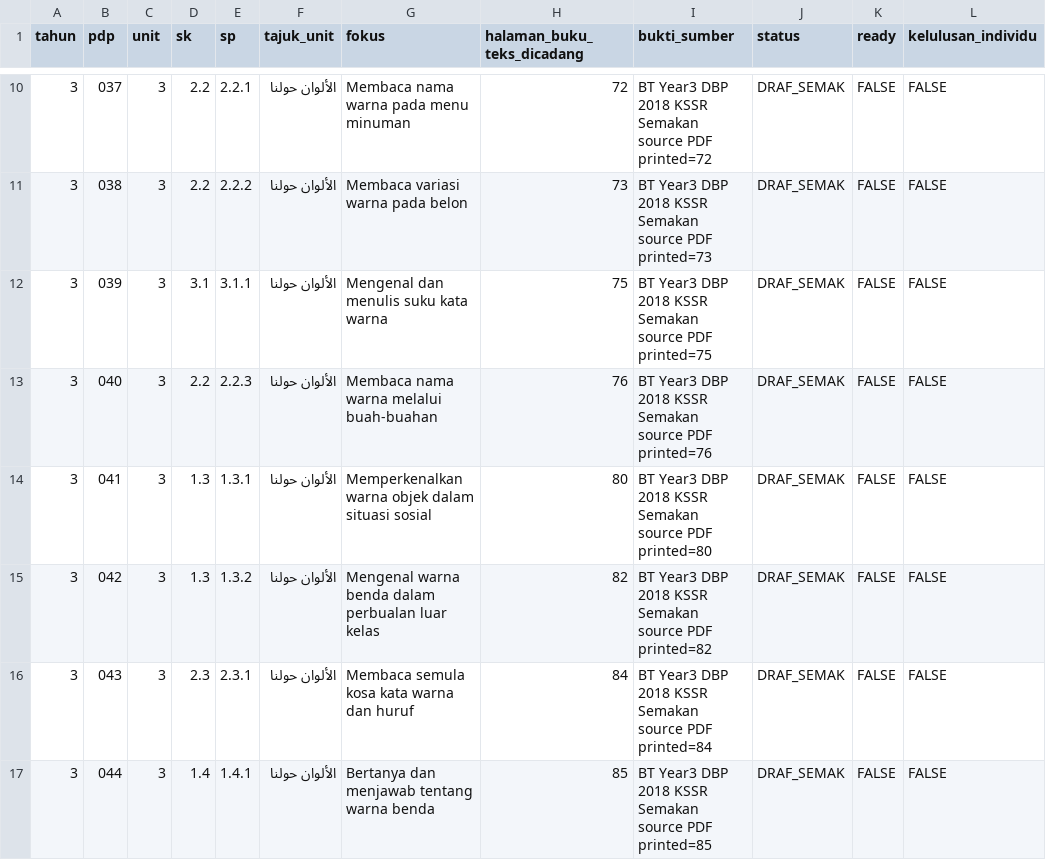
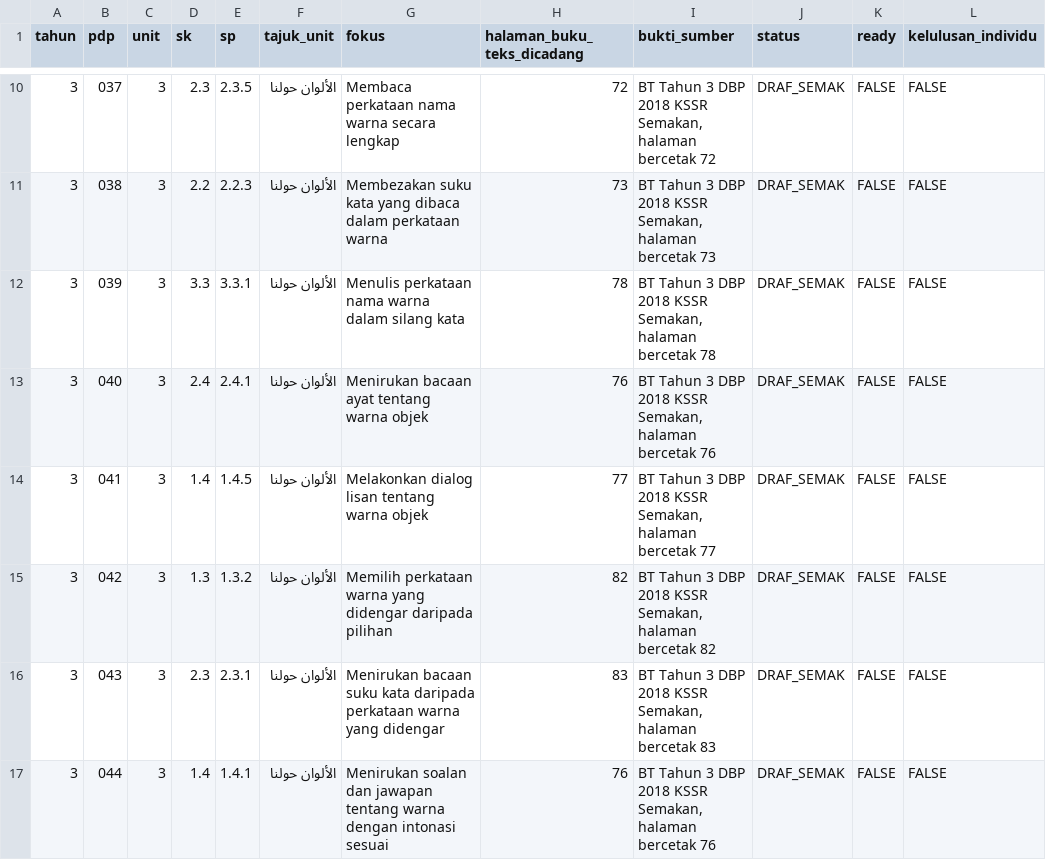
Before and after one commit to nurynayreen88/CikguLaju-AI, a CSV file: rpt_2027/bahasa_arab/year3_unit3_pdp029_044_DRAF.csv, drawn as a sheet; only a part is shown, gaps mark what is left out; the diff covers the shown part only.

Commit message:
Terbitkan 16 RPH Word Bahasa Arab SK Tahun 3 Unit 3

```diff
--- a/rpt_2027/bahasa_arab/year3_unit3_pdp029_044_DRAF.csv
+++ b/rpt_2027/bahasa_arab/year3_unit3_pdp029_044_DRAF.csv
@@ -10,8 +10,8 @@ tahun,pdp,unit,sk,sp,tajuk_unit,fokus,halaman_buku_teks_dicadang,bukti_sumber,st
-"3","037","3","2.2","2.2.1","الألوان حولنا","Membaca nama warna pada menu minuman","72","BT Year3 DBP 2018 KSSR Semakan source PDF printed=72","DRAF_SEMAK","FALSE","FALSE"
-"3","038","3","2.2","2.2.2","الألوان حولنا","Membaca variasi warna pada belon","73","BT Year3 DBP 2018 KSSR Semakan source PDF printed=73","DRAF_SEMAK","FALSE","FALSE"
-"3","039","3","3.1","3.1.1","الألوان حولنا","Mengenal dan menulis suku kata warna","75","BT Year3 DBP 2018 KSSR Semakan source PDF printed=75","DRAF_SEMAK","FALSE","FALSE"
-"3","040","3","2.2","2.2.3","الألوان حولنا","Membaca nama warna melalui buah-buahan","76","BT Year3 DBP 2018 KSSR Semakan source PDF printed=76","DRAF_SEMAK","FALSE","FALSE"
-"3","041","3","1.3","1.3.1","الألوان حولنا","Memperkenalkan warna objek dalam situasi sosial","80","BT Year3 DBP 2018 KSSR Semakan source PDF printed=80","DRAF_SEMAK","FALSE","FALSE"
-"3","042","3","1.3","1.3.2","الألوان حولنا","Mengenal warna benda dalam perbualan luar kelas","82","BT Year3 DBP 2018 KSSR Semakan source PDF printed=82","DRAF_SEMAK","FALSE","FALSE"
-"3","043","3","2.3","2.3.1","الألوان حولنا","Membaca semula kosa kata warna dan huruf","84","BT Year3 DBP 2018 KSSR Semakan source PDF printed=84","DRAF_SEMAK","FALSE","FALSE"
-"3","044","3","1.4","1.4.1","الألوان حولنا","Bertanya dan menjawab tentang warna benda","85","BT Year3 DBP 2018 KSSR Semakan source PDF printed=85","DRAF_SEMAK","FALSE","FALSE"
+"3","037","3","2.3","2.3.5","الألوان حولنا","Membaca perkataan nama warna secara lengkap","72","BT Tahun 3 DBP 2018 KSSR Semakan, halaman bercetak 72","DRAF_SEMAK","FALSE","FALSE"
+"3","038","3","2.2","2.2.3","الألوان حولنا","Membezakan suku kata yang dibaca dalam perkataan warna","73","BT Tahun 3 DBP 2018 KSSR Semakan, halaman bercetak 73","DRAF_SEMAK","FALSE","FALSE"
+"3","039","3","3.3","3.3.1","الألوان حولنا","Menulis perkataan nama warna dalam silang kata","78","BT Tahun 3 DBP 2018 KSSR Semakan, halaman bercetak 78","DRAF_SEMAK","FALSE","FALSE"
+"3","040","3","2.4","2.4.1","الألوان حولنا","Menirukan bacaan ayat tentang warna objek","76","BT Tahun 3 DBP 2018 KSSR Semakan, halaman bercetak 76","DRAF_SEMAK","FALSE","FALSE"
+"3","041","3","1.4","1.4.5","الألوان حولنا","Melakonkan dialog lisan tentang warna objek","77","BT Tahun 3 DBP 2018 KSSR Semakan, halaman bercetak 77","DRAF_SEMAK","FALSE","FALSE"
+"3","042","3","1.3","1.3.2","الألوان حولنا","Memilih perkataan warna yang didengar daripada pilihan","82","BT Tahun 3 DBP 2018 KSSR Semakan, halaman bercetak 82","DRAF_SEMAK","FALSE","FALSE"
+"3","043","3","2.3","2.3.1","الألوان حولنا","Menirukan bacaan suku kata daripada perkataan warna yang didengar","83","BT Tahun 3 DBP 2018 KSSR Semakan, halaman bercetak 83","DRAF_SEMAK","FALSE","FALSE"
+"3","044","3","1.4","1.4.1","الألوان حولنا","Menirukan soalan dan jawapan tentang warna dengan intonasi sesuai","76","BT Tahun 3 DBP 2018 KSSR Semakan, halaman bercetak 76","DRAF_SEMAK","FALSE","FALSE"
```
Also changed, not shown: 31 edited cells elsewhere in this file, rpt_2027/bahasa_arab/rpt_2027_KUMPULAN_A_INDEKS_PDP_DRAF.csv, rpt_2027/bahasa_arab/rpt_2027_KUMPULAN_B_INDEKS_PDP_DRAF.csv, 35 other files.
